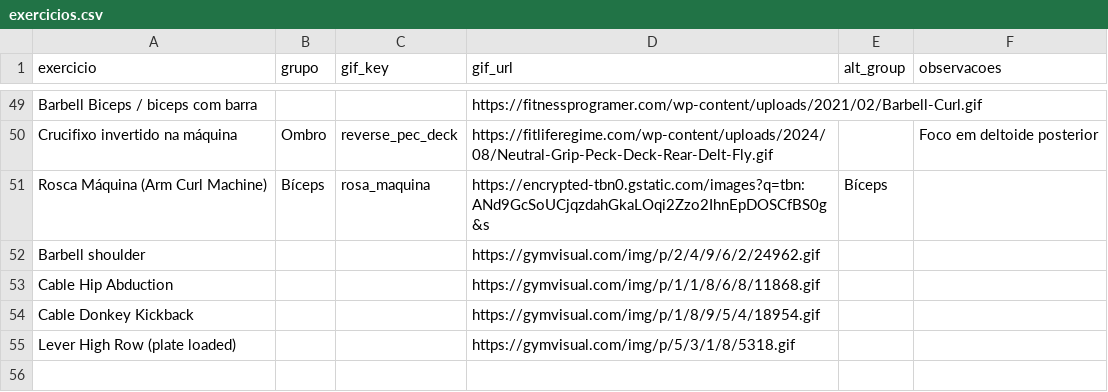
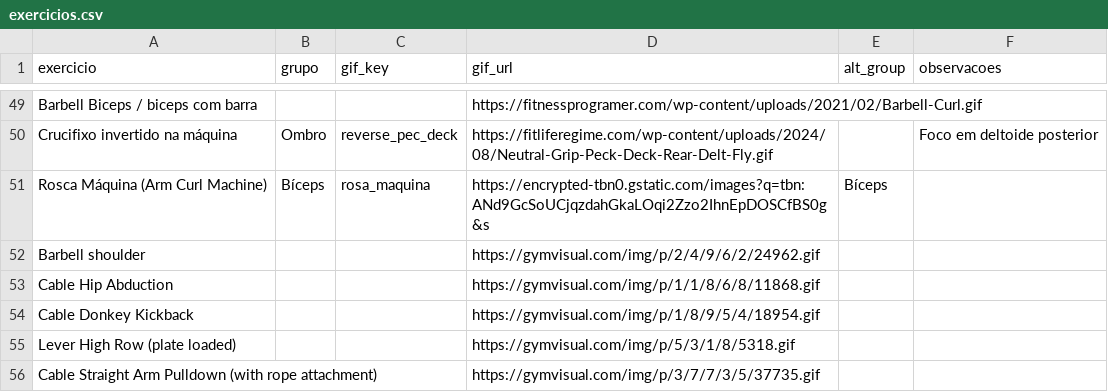
Before and after one commit to FelipeNovais89/GYM-Treino-Amor, a CSV file: Data/exercicios.csv, drawn as a sheet; only a part is shown, gaps mark what is left out.

Commit message:
update exercicios 2026-03-30T23:10:30Z

```diff
--- a/Data/exercicios.csv
+++ b/Data/exercicios.csv
@@ -55 +55,2 @@ Cable Donkey Kickback,,,https://gymvisual.com/img/p/1/8/9/5/4/18954.gif,,
 Lever High Row (plate loaded),,,https://gymvisual.com/img/p/5/3/1/8/5318.gif,,
+Cable Straight Arm Pulldown (with rope attachment),,,https://gymvisual.com/img/p/3/7/7/3/5/37735.gif,,
```
